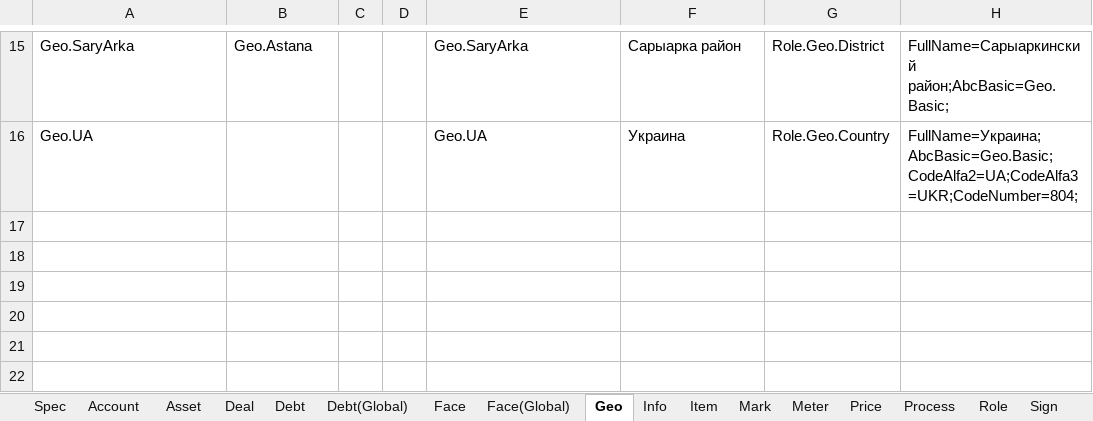
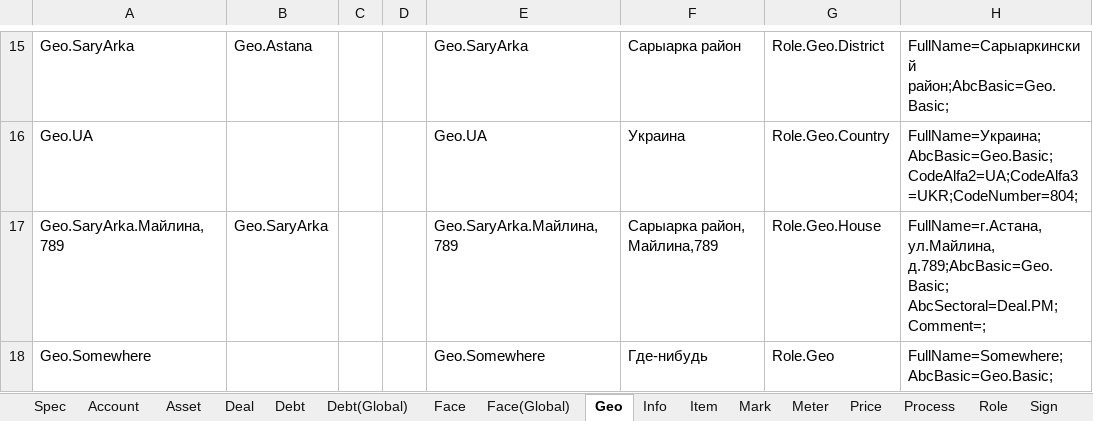
Before and after one commit to KursakovSA/AccBase, an Excel workbook: WB_DatabaseTemplateGlobal_tables.xlsx, sheet Geo, drawn as a sheet; only a part is shown, gaps mark what is left out; values as stored, in another font and other column widths than the file's, no borders; the diff names each change by its address in the sheet, - before the commit and + after, or states it on an @@ line.

```diff
--- a/WB_DatabaseTemplateGlobal_tables.xlsx (sheet Geo)
+++ b/WB_DatabaseTemplateGlobal_tables.xlsx (sheet Geo)
+row 17: Geo.SaryArka.Майлина,789 | Geo.SaryArka |  |  | Geo.SaryArka.Майлина,789 | Сарыарка район, Майлина,789 | Role.Geo.House | FullName=г.Астана, ул.Майлина, д.789;AbcBasic=Geo.Basic; AbcSectoral=Deal.PM; Comment=;
+row 18: Geo.Somewhere |  |  |  | Geo.Somewhere | Где-нибудь | Role.Geo | FullName=Somewhere;AbcBasic=Geo.Basic;
```
Also changed, not shown: sheet Deal, sheet Unit, sheet Meter, sheet Asset.
